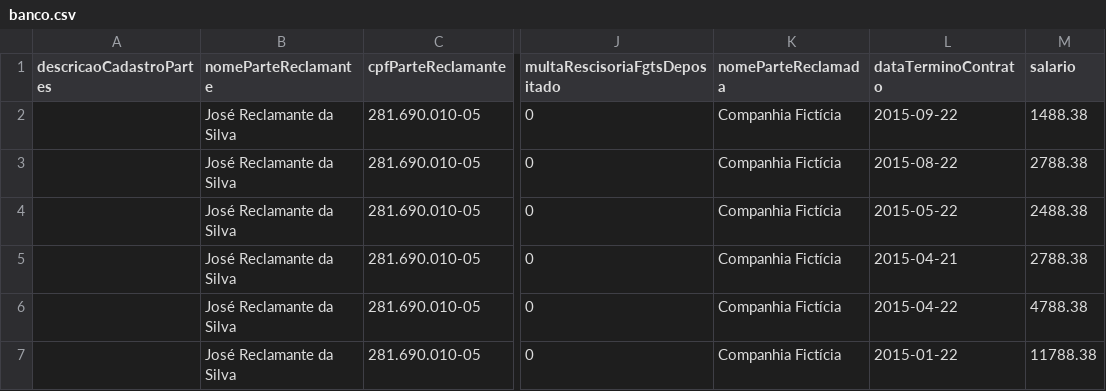
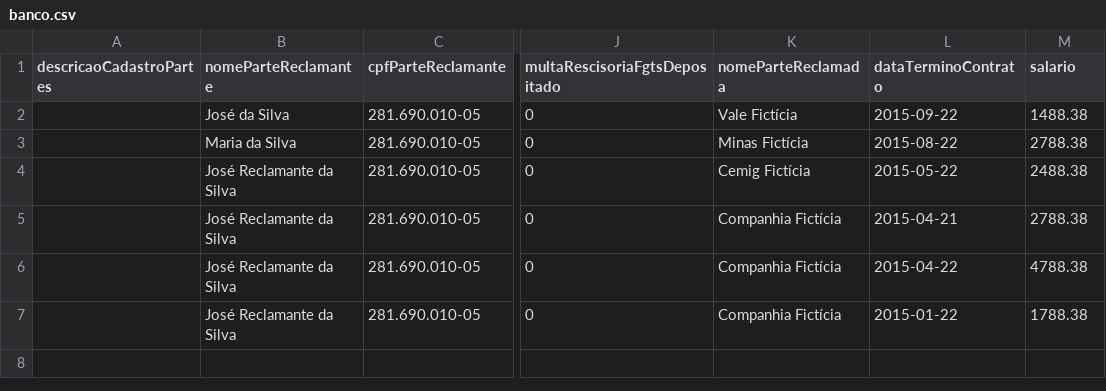
Before and after one commit to jhcruvinel/hackathon_backend, a CSV file: banco.csv, drawn as a sheet; only a part is shown, gaps mark what is left out; the diff names each change by its address in the sheet, - before the commit and + after, or states it on an @@ line.

```diff
--- a/banco.csv
+++ b/banco.csv
-B2 (nomeParteReclamante): José Reclamante da Silva
+B2 (nomeParteReclamante): José da Silva
-K2 (nomeParteReclamada): Companhia Fictícia
+K2 (nomeParteReclamada): Vale Fictícia
-B3 (nomeParteReclamante): José Reclamante da Silva
+B3 (nomeParteReclamante): Maria da Silva
-K3 (nomeParteReclamada): Companhia Fictícia
+K3 (nomeParteReclamada): Minas Fictícia
-K4 (nomeParteReclamada): Companhia Fictícia
+K4 (nomeParteReclamada): Cemig Fictícia
-M7 (salario): 11788.38
+M7 (salario): 1788.38
```
Also changed, not shown: 2 other files.
